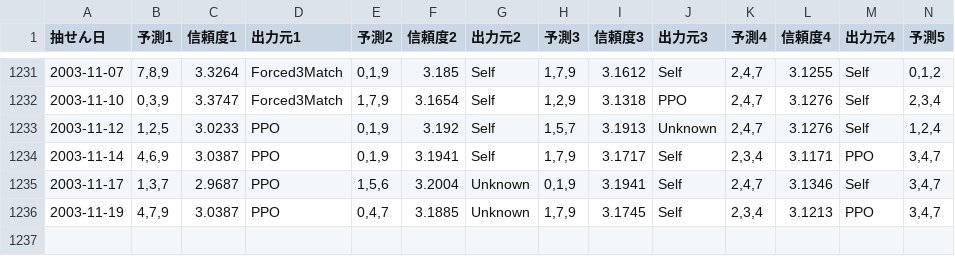
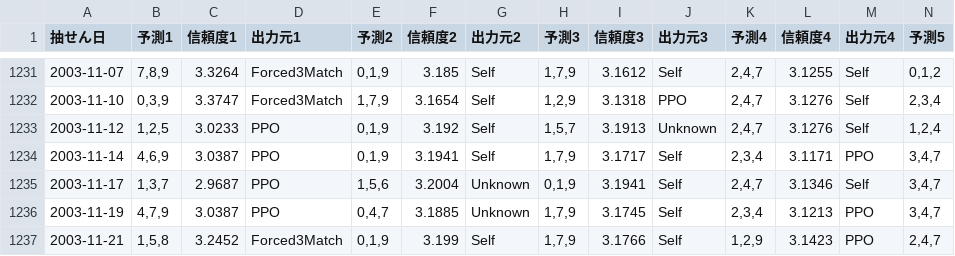
Before and after one commit to Joker7822/num3_v3, a CSV file: Numbers3_predictions.csv, drawn as a sheet; only a part is shown, gaps mark what is left out; rows hold the shown columns only; the diff names each change by its address in the sheet, - before the commit and + after, or states it on an @@ line.

```diff
--- a/Numbers3_predictions.csv
+++ b/Numbers3_predictions.csv
+row 1237: 2003-11-21 | 1,5,8 | 3.2452 | Forced3Match | 0,1,9 | 3.199 | Self | 1,7,9 | 3.1766 | Self | 1,2,9 | 3.1423 | PPO | 2,4,7
```
